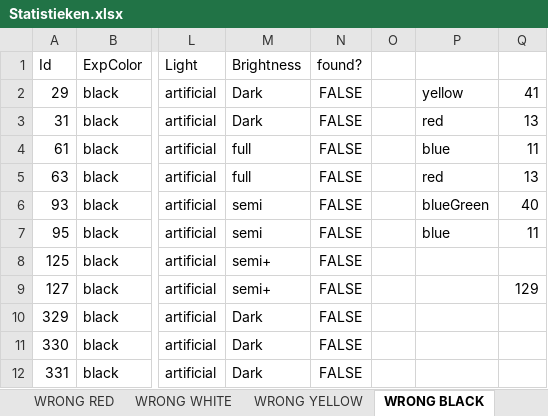
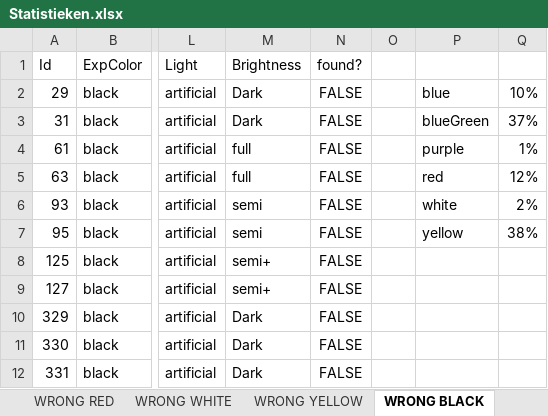
Before and after one commit to SeppeVanSteenbergen/2019-2020-PnOCW-team-12, an Excel workbook: colorTestingST2/Statistieken.xlsx, sheet WRONG BLACK, drawn as a sheet; only a part is shown, gaps mark what is left out; values as stored, in another font and other column widths than the file's, no borders; charts and pictures not drawn; the diff names each change by its address in the sheet, - before the commit and + after, or states it on an @@ line.

```diff
--- a/colorTestingST2/Statistieken.xlsx (sheet WRONG BLACK)
+++ b/colorTestingST2/Statistieken.xlsx (sheet WRONG BLACK)
-P2: yellow
+P2: blue
-Q2: 41
+Q2: 10%
-P3: red
+P3: blueGreen
-Q3: 13
+Q3: 37%
-P4: blue
+P4: purple
-Q4: 11
+Q4: 1%
-Q5: 13
+Q5: 12%
-P6: blueGreen
+P6: white
-Q6: 40
+Q6: 2%
-P7: blue
+P7: yellow
-Q7: 11
+Q7: 38%
-Q9: 129
+Q9: (empty)
```
Also changed, not shown: sheet ENVIRONMENT, sheet BRIGHTNESS, sheet LIGHTNING, sheet RGB vs HSL, sheet OTHER COLORS, sheet COLOR DETECTION RATES, 9 more sheets, other sheet tabs, charts or pictures, 16 other files.
